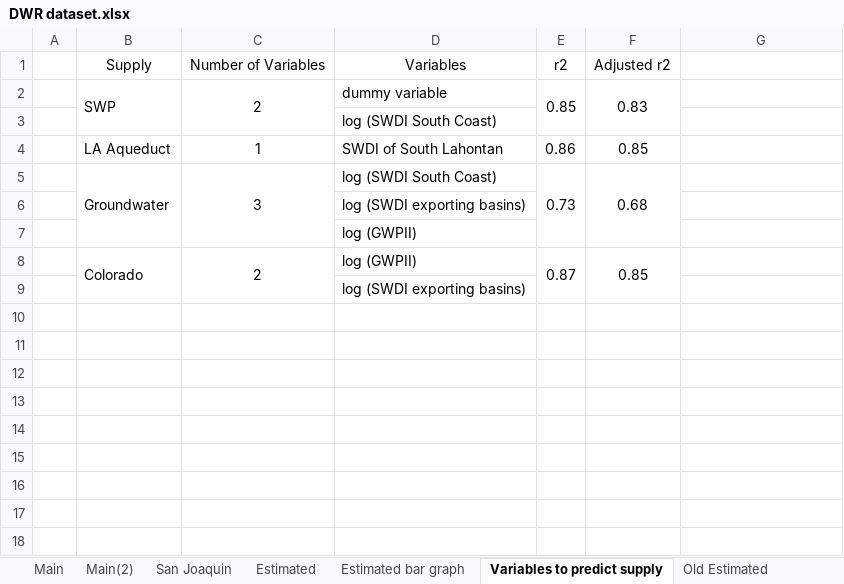
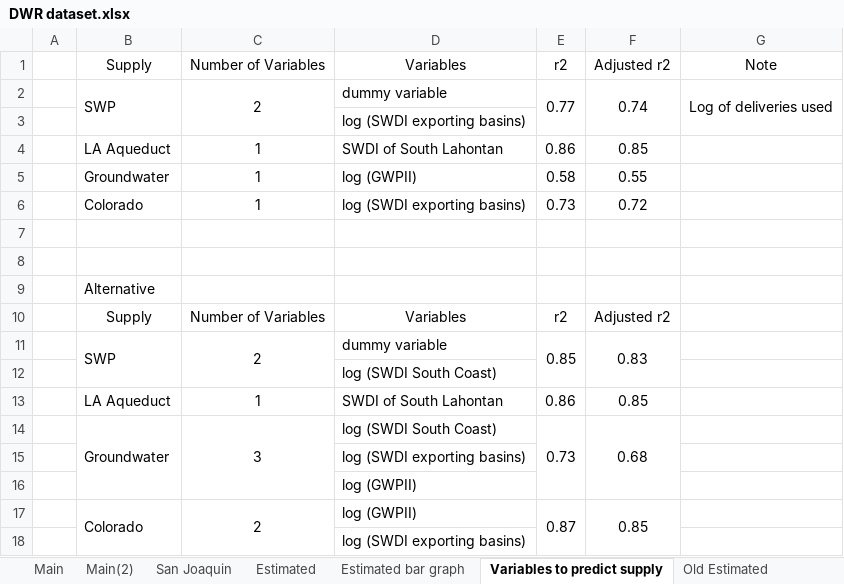
Before and after one commit to armenkonia/SoCal_Drought_indicators, an Excel workbook: Analysis/DWR dataset.xlsx, sheet Variables to predict supply, drawn as a sheet; values as stored, in another font and other column widths than the file's, no borders; the diff names each change by its address in the sheet, - before the commit and + after, or states it on an @@ line.

```diff
--- a/Analysis/DWR dataset.xlsx (sheet Variables to predict supply)
+++ b/Analysis/DWR dataset.xlsx (sheet Variables to predict supply)
+row 1:  | Supply | Number of Variables | Variables | r2 | Adjusted r2 | Note
+row 2:  | SWP | 2 | dummy variable | 0.77 | 0.74 | Log of deliveries used
+row 3:  |  |  | log (SWDI exporting basins)
+row 4:  | LA Aqueduct | 1 | SWDI of South Lahontan | 0.86 | 0.85
+row 5:  | Groundwater | 1 | log (GWPII) | 0.58 | 0.55
+row 6:  | Colorado | 1 | log (SWDI exporting basins) | 0.73 | 0.72
+row 7: (empty)
+row 8: (empty)
+row 9:  | Alternative
```
Also changed, not shown: sheet Estimated, sheet Estimated bar graph, charts or pictures, Analysis/Supply Analysis/Colorado Analysis.xlsx, Analysis/Supply Analysis/Groundwater and LA aqueduct Analysis.xlsx, 11 other files.
